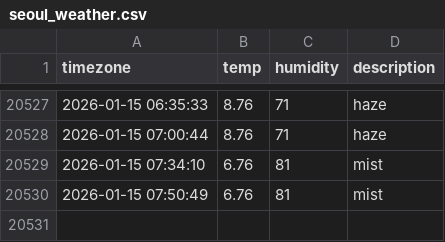
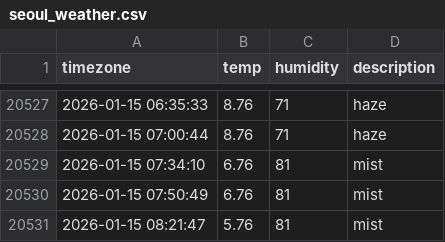
Before and after one commit to jhyang1203/seoul_weather, a CSV file: seoul_weather.csv, drawn as a sheet; only a part is shown, gaps mark what is left out; the diff names each change by its address in the sheet, - before the commit and + after, or states it on an @@ line.

```diff
--- a/seoul_weather.csv
+++ b/seoul_weather.csv
+row 20531: 2026-01-15 08:21:47 | 5.76 | 81 | mist
```
